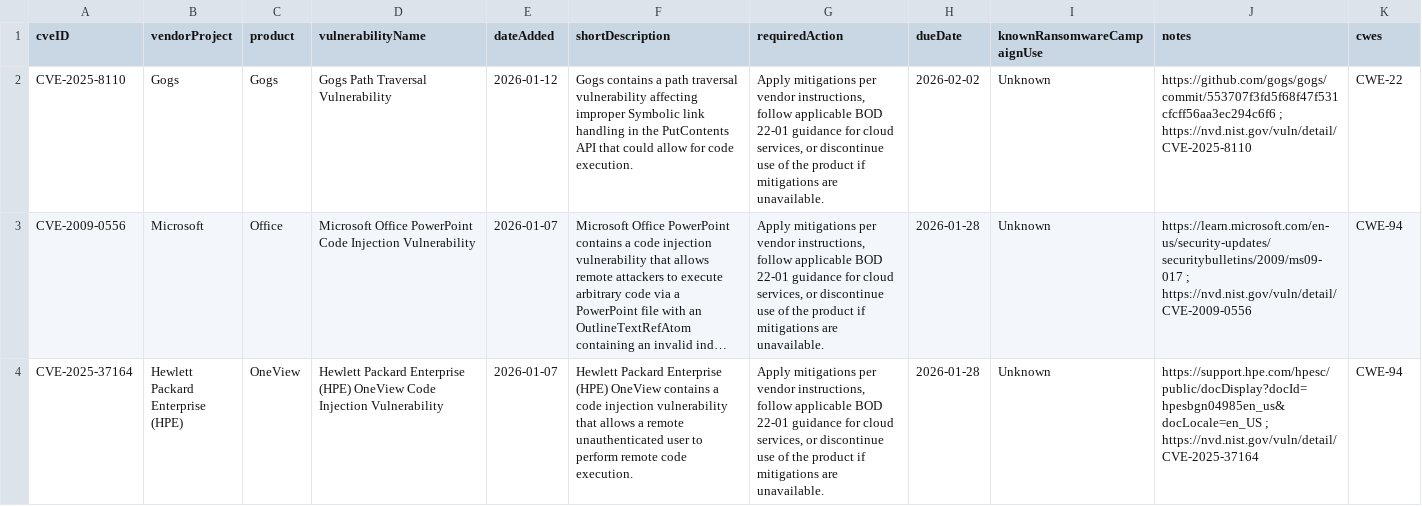
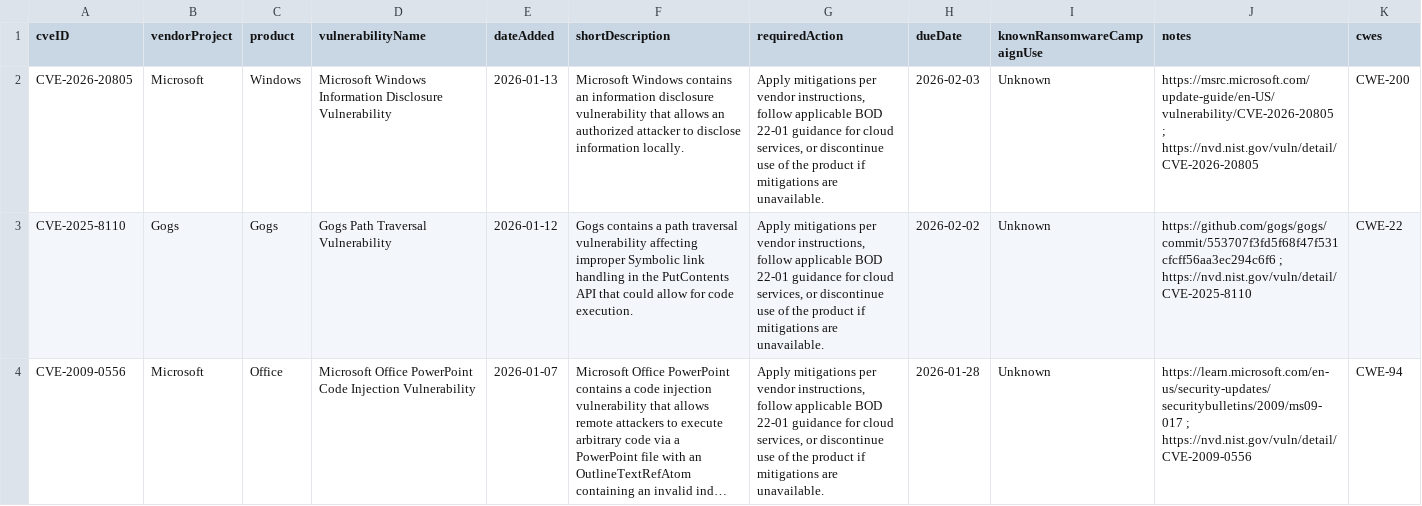
Before and after one commit to shaun89/kev-data, a CSV file: known_exploited_vulnerabilities.csv, drawn as a sheet; only a part is shown; the shorter side is filled out with more unchanged rows; long unchanged cells end in …; the diff names each change by its address in the sheet, - before the commit and + after, or states it on an @@ line.

```diff
--- a/known_exploited_vulnerabilities.csv
+++ b/known_exploited_vulnerabilities.csv
+row 2: CVE-2026-20805 | Microsoft | Windows | Microsoft Windows Information Disclosure Vulnerability | 2026-01-13 | Microsoft Windows contains an information disclosure vulnerability that allows an authorized attacker to disclose information locally. | Apply mitigations per vendor instructions, follow applicable BOD 22-01 guidance for cloud services, or discontinue use of the product if mitigations are unavailable. | 2026-02-03 | Unknown | https://msrc.microsoft.com/update-guide/en-US/vulnerability/CVE-2026-20805 ; https://nvd.nist.gov/vuln/detail/CVE-2026-20805 | CWE-200
```
Also changed, not shown: 1 other file.
